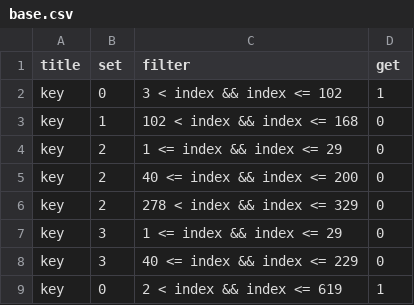
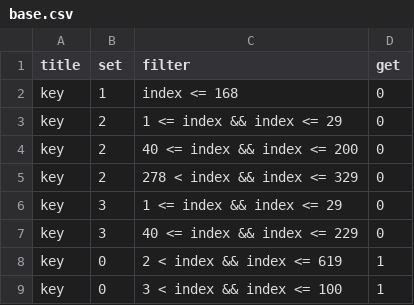
Before and after one commit to VirtualNetworks/ex-eq19.github.io, a CSV file: docs/assets/primes/numberGenerator/python/prime_lists/_data/base.csv, drawn as a sheet.

Commit message:
Update base.csv

```diff
--- a/docs/assets/primes/numberGenerator/python/prime_lists/_data/base.csv
+++ b/docs/assets/primes/numberGenerator/python/prime_lists/_data/base.csv
@@ -1,4 +1,3 @@
 title,set,filter,get
-key,0,"3 < index && index <= 102",1
-key,1,"102 < index && index <= 168",0
+key,1,"index <= 168",0
 key,2,"1 <= index && index <= 29",0
@@ -9 +8,2 @@ key,3,"40 <= index && index <= 229",0
 key,0,"2 < index && index <= 619",1
+key,0,"3 < index && index <= 100",1
```
